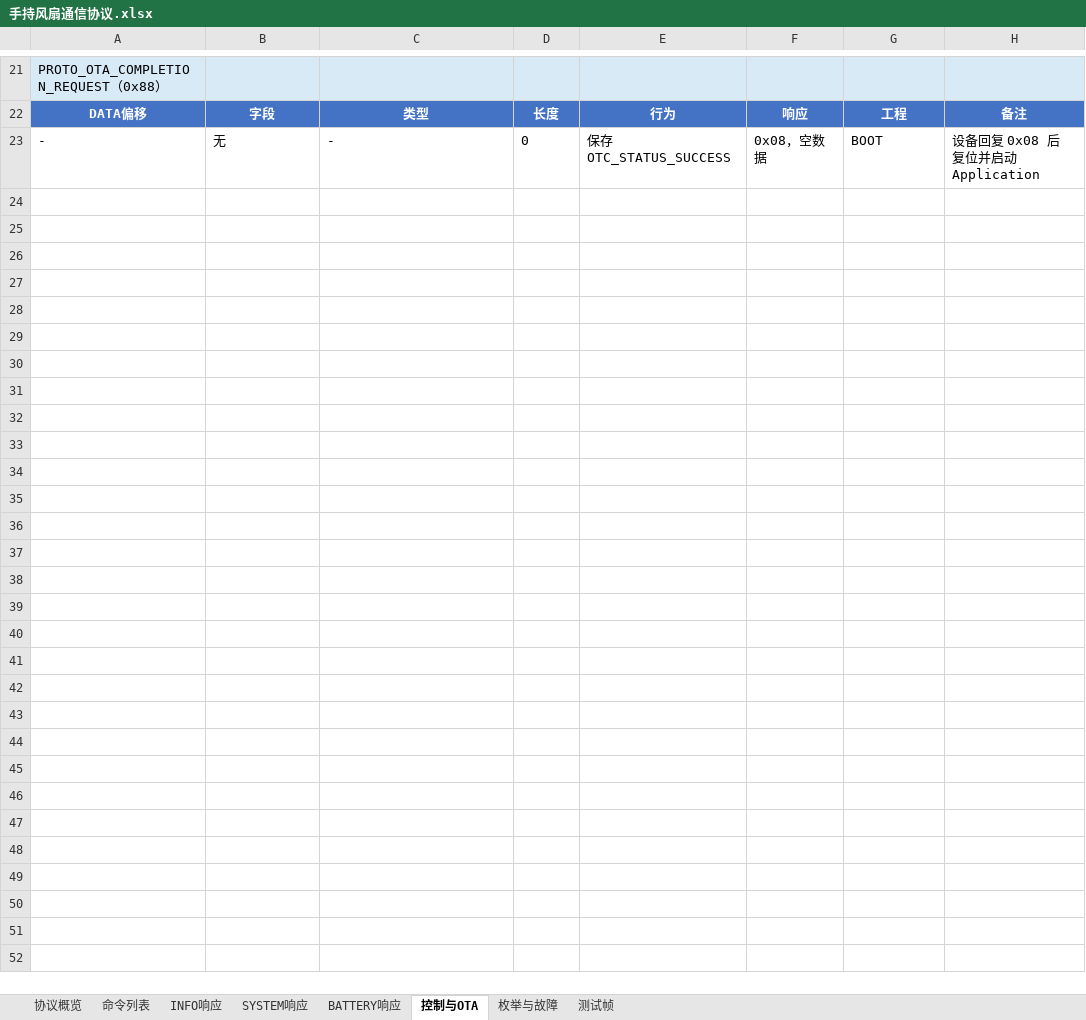
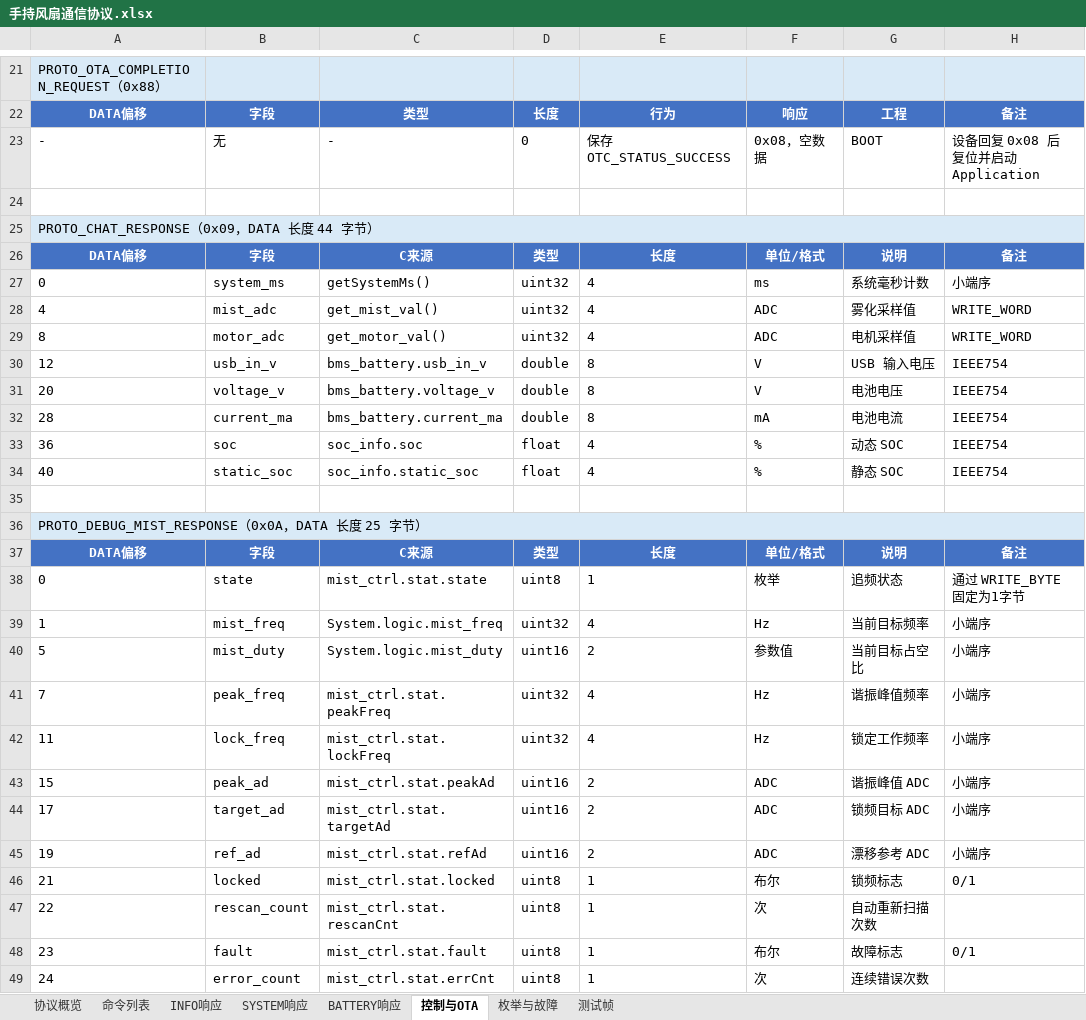
Before and after one commit to c6c6c6c/BA-Handheld-Fan-Gen2, an Excel workbook: Doc/手持风扇通信协议.xlsx, sheet 控制与OTA, drawn as a sheet; only a part is shown, gaps mark what is left out; values as stored, in another font and other column widths than the file's, no borders; the diff names each change by its address in the sheet, - before the commit and + after, or states it on an @@ line.

Commit message:
feat(protocol): 扩展调试通信协议并完善OTA升级流程
修改内容：
1. 新增综合调试和雾化追频查询命令，补充系统IO状态，并按APP_PROJECT和BOOT_PROJECT拆分协议请求及响应处理。
2. 扩展Cursor半字、字及可配置端序操作，固定雾化状态字段为1字节协议数据。
3. OTA升级改用带128字节头的升级包，校验按0xBE00字节APP分区计算，不足区域补0xFF且不包含升级头。
4. Bootloader升级完成后擦除APP分区未写入区域，并移除重复的Flash驱动实现。
5. 同步更新串口测试脚本和通信协议文档，支持CHAT、DEBUG_MIST及新版OTA包解析。

修改原因：
- 增加运行状态和雾化追频数据的调试能力，统一协议字段长度，并确保升级包CRC与设备端APP分区校验规则一致。

影响范围：
- 通信协议、Cursor数据读写、Bootloader升级完成处理、固件合并工具、串口测试工具及协议文档。

注意事项：
- PROTO_DEBUG_MIST_RESPONSE长度为25字节，state字段固定为uint8。
- OTA发送ba_fan_upgrade.bin，但仅将升级头后的APP数据发送给Bootloader。
- 已通过Python语法、25字节DEBUG_MIST解析及Excel结构校验；仍需在目标设备上验证完整OTA和调试命令交互。

```diff
--- a/Doc/手持风扇通信协议.xlsx (sheet 控制与OTA)
+++ b/Doc/手持风扇通信协议.xlsx (sheet 控制与OTA)
+row 24: (empty)
+row 25: PROTO_CHAT_RESPONSE（0x09，DATA 长度 44 字节）
+row 26: DATA偏移 | 字段 | C来源 | 类型 | 长度 | 单位/格式 | 说明 | 备注
+row 27: 0 | system_ms | getSystemMs() | uint32 | 4 | ms | 系统毫秒计数 | 小端序
+row 28: 4 | mist_adc | get_mist_val() | uint32 | 4 | ADC | 雾化采样值 | WRITE_WORD
+row 29: 8 | motor_adc | get_motor_val() | uint32 | 4 | ADC | 电机采样值 | WRITE_WORD
+row 30: 12 | usb_in_v | bms_battery.usb_in_v | double | 8 | V | USB 输入电压 | IEEE754
+row 31: 20 | voltage_v | bms_battery.voltage_v | double | 8 | V | 电池电压 | IEEE754
+row 32: 28 | current_ma | bms_battery.current_ma | double | 8 | mA | 电池电流 | IEEE754
+row 33: 36 | soc | soc_info.soc | float | 4 | % | 动态 SOC | IEEE754
+row 34: 40 | static_soc | soc_info.static_soc | float | 4 | % | 静态 SOC | IEEE754
+row 35: (empty)
+row 36: PROTO_DEBUG_MIST_RESPONSE（0x0A，DATA 长度 25 字节）
+row 37: DATA偏移 | 字段 | C来源 | 类型 | 长度 | 单位/格式 | 说明 | 备注
+row 38: 0 | state | mist_ctrl.stat.state | uint8 | 1 | 枚举 | 追频状态 | 通过 WRITE_BYTE 固定为1字节
+row 39: 1 | mist_freq | System.logic.mist_freq | uint32 | 4 | Hz | 当前目标频率 | 小端序
+row 40: 5 | mist_duty | System.logic.mist_duty | uint16 | 2 | 参数值 | 当前目标占空比 | 小端序
+row 41: 7 | peak_freq | mist_ctrl.stat.peakFreq | uint32 | 4 | Hz | 谐振峰值频率 | 小端序
+row 42: 11 | lock_freq | mist_ctrl.stat.lockFreq | uint32 | 4 | Hz | 锁定工作频率 | 小端序
+row 43: 15 | peak_ad | mist_ctrl.stat.peakAd | uint16 | 2 | ADC | 谐振峰值 ADC | 小端序
+row 44: 17 | target_ad | mist_ctrl.stat.targetAd | uint16 | 2 | ADC | 锁频目标 ADC | 小端序
+row 45: 19 | ref_ad | mist_ctrl.stat.refAd | uint16 | 2 | ADC | 漂移参考 ADC | 小端序
+row 46: 21 | locked | mist_ctrl.stat.locked | uint8 | 1 | 布尔 | 锁频标志 | 0/1
+row 47: 22 | rescan_count | mist_ctrl.stat.rescanCnt | uint8 | 1 | 次 | 自动重新扫描次数
+row 48: 23 | fault | mist_ctrl.stat.fault | uint8 | 1 | 布尔 | 故障标志 | 0/1
+row 49: 24 | error_count | mist_ctrl.stat.errCnt | uint8 | 1 | 次 | 连续错误次数
```
Also changed, not shown: sheet 枚举与故障, sheet INFO响应, sheet 命令列表, sheet 测试帧, sheet SYSTEM响应, sheet 协议概览, 19 other files.
